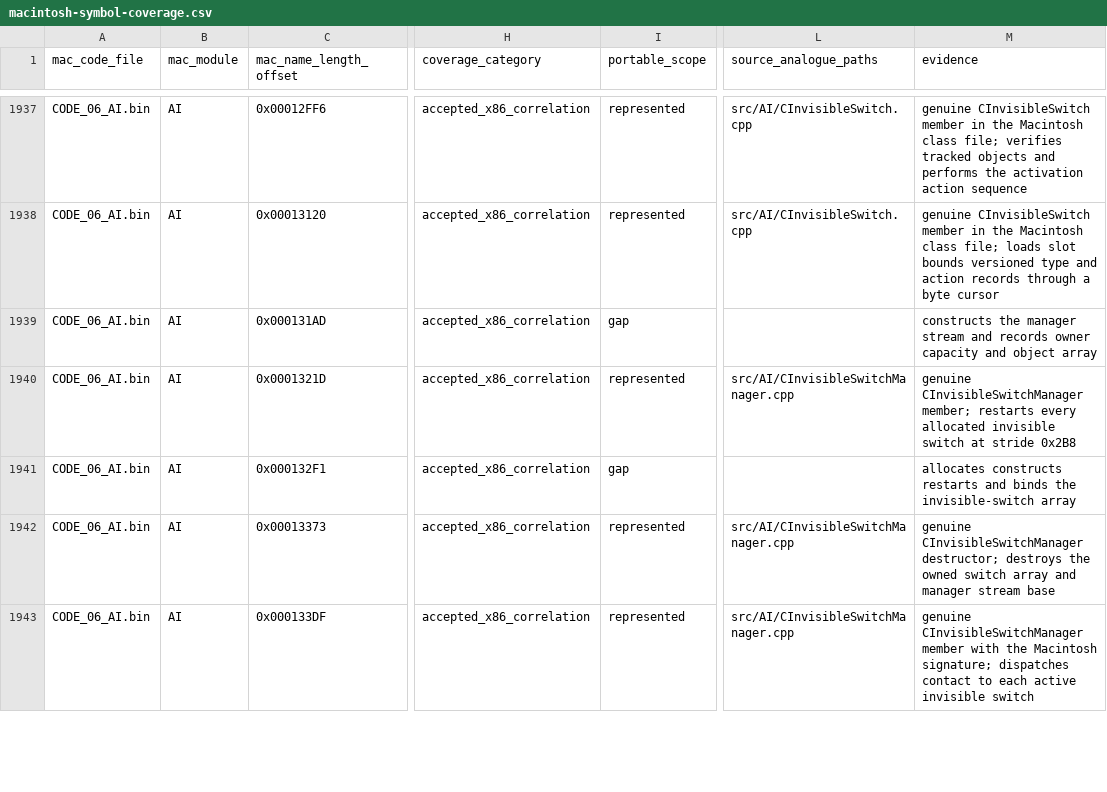
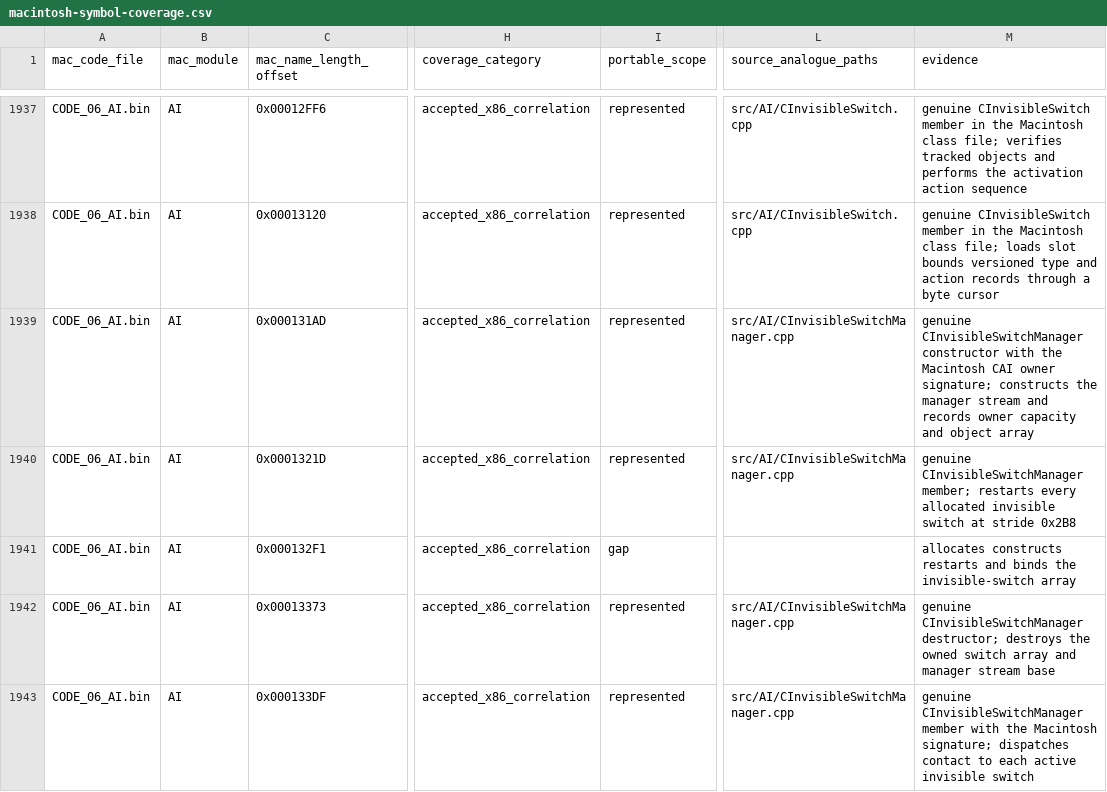
Before and after one commit to vonhoff/lemball-decomp, a CSV file: data/macintosh-symbol-coverage.csv, drawn as a sheet; only a part is shown, gaps mark what is left out; the diff names each change by its address in the sheet, - before the commit and + after, or states it on an @@ line.

Commit message:
Restore invisible switch manager construction ownership

```diff
--- a/data/macintosh-symbol-coverage.csv
+++ b/data/macintosh-symbol-coverage.csv
-I1939 (portable_scope): gap
+I1939 (portable_scope): represented
-L1939 (source_analogue_paths): (empty)
+L1939 (source_analogue_paths): src/AI/CInvisibleSwitchManager.cpp
-M1939 (evidence): constructs the…
+M1939 (evidence): genuine CInvisibleSwitchManager constructor with the Macintosh CAI owner signature; constructs the…
```
Also changed, not shown: data/objdiff-functions.csv, 7 other files.
